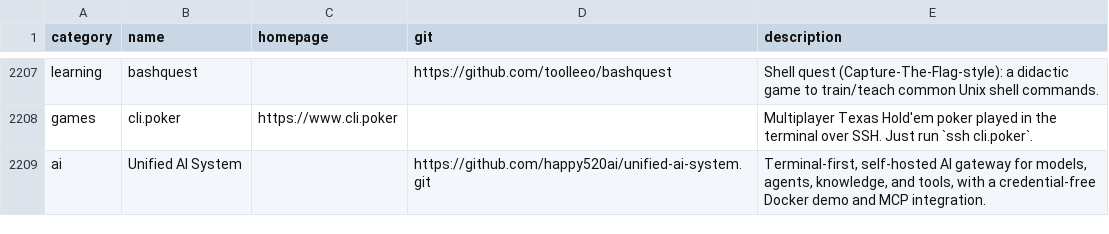
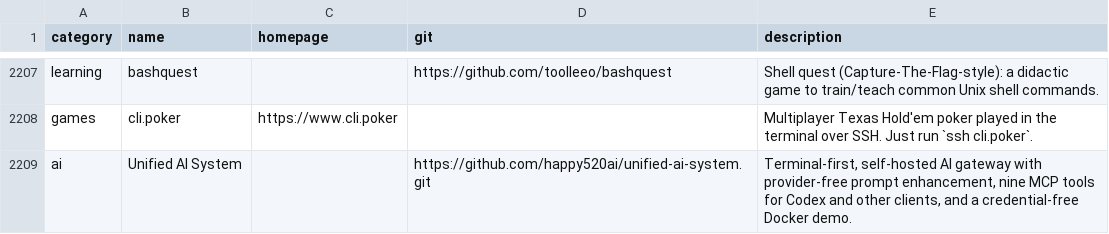
Before and after one commit to toolleeo/awesome-cli-apps-in-a-csv, a CSV file: data/apps.csv, drawn as a sheet; only a part is shown, gaps mark what is left out.

Commit message:
docs: refresh Unified AI System CLI entry

```diff
--- a/data/apps.csv
+++ b/data/apps.csv
@@ -2208,2 +2208,2 @@ learning,bashquest,,https://github.com/toolleeo/bashquest,Shell quest (Capture-T
 games,cli.poker,https://www.cli.poker,,Multiplayer Texas Hold'em poker played in the terminal over SSH. Just run `ssh cli.poker`.
-ai,Unified AI System,,https://github.com/happy520ai/unified-ai-system.git,"Terminal-first, self-hosted AI gateway for models, agents, knowledge, and tools, with a credential-free Docker demo and MCP integration."
+ai,Unified AI System,,https://github.com/happy520ai/unified-ai-system.git,"Terminal-first, self-hosted AI gateway with provider-free prompt enhancement, nine MCP tools for Codex and other clients, and a credential-free Docker demo."
```
